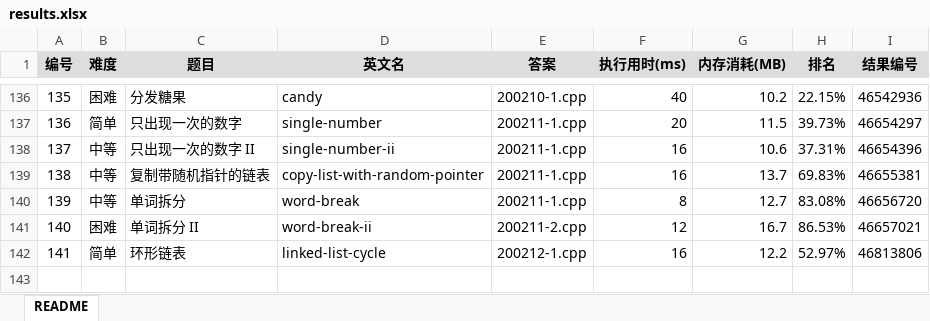
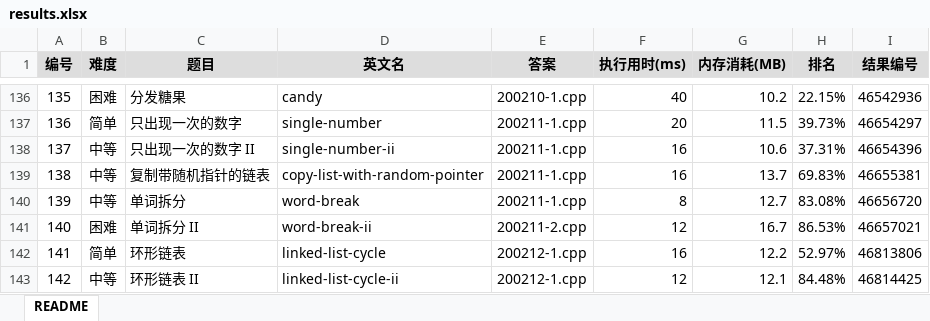
Before and after one commit to yanlinlin82/leetcode, an Excel workbook: results.xlsx, sheet README, drawn as a sheet; only a part is shown, gaps mark what is left out; values as stored, in another font and other column widths than the file's, no borders; the diff names each change by its address in the sheet, - before the commit and + after, or states it on an @@ line.

```diff
--- a/results.xlsx (sheet README)
+++ b/results.xlsx (sheet README)
+row 143: 142 | 中等 | 环形链表 II | linked-list-cycle-ii | 200212-1.cpp | 12 | 12.1 | 84.48% | 46814425
```
Also changed, not shown: 2 other files.
